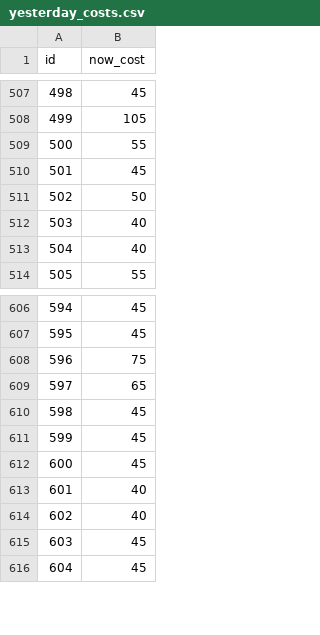
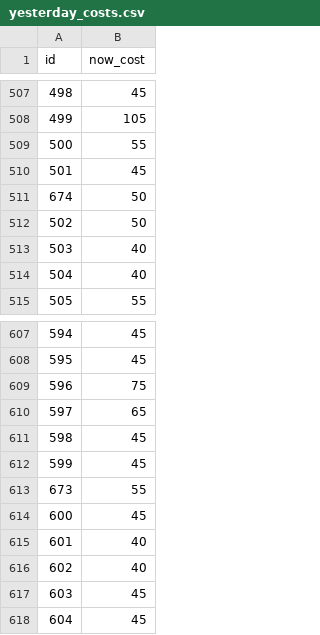
Before and after one commit to meharpalbasi/fpl_price_change_daily, a CSV file: yesterday_costs.csv, drawn as a sheet; only a part is shown, gaps mark what is left out; the diff names each change by its address in the sheet, - before the commit and + after, or states it on an @@ line.

```diff
--- a/yesterday_costs.csv
+++ b/yesterday_costs.csv
@@ column A (id) renumbered in row 511 @@
+row 512: 502 | 50
+row 613: 673 | 55
```
